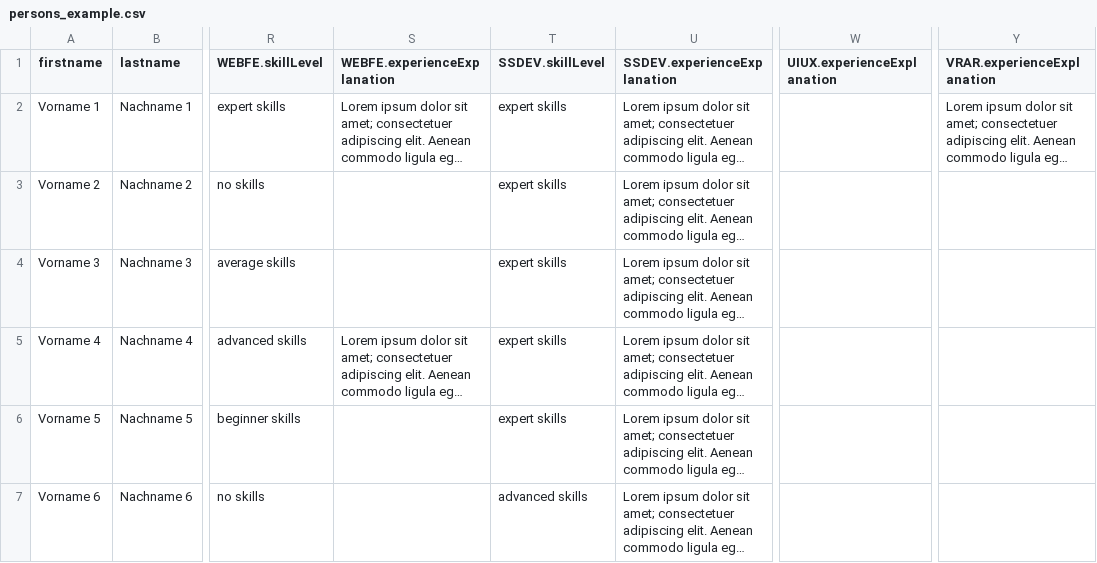
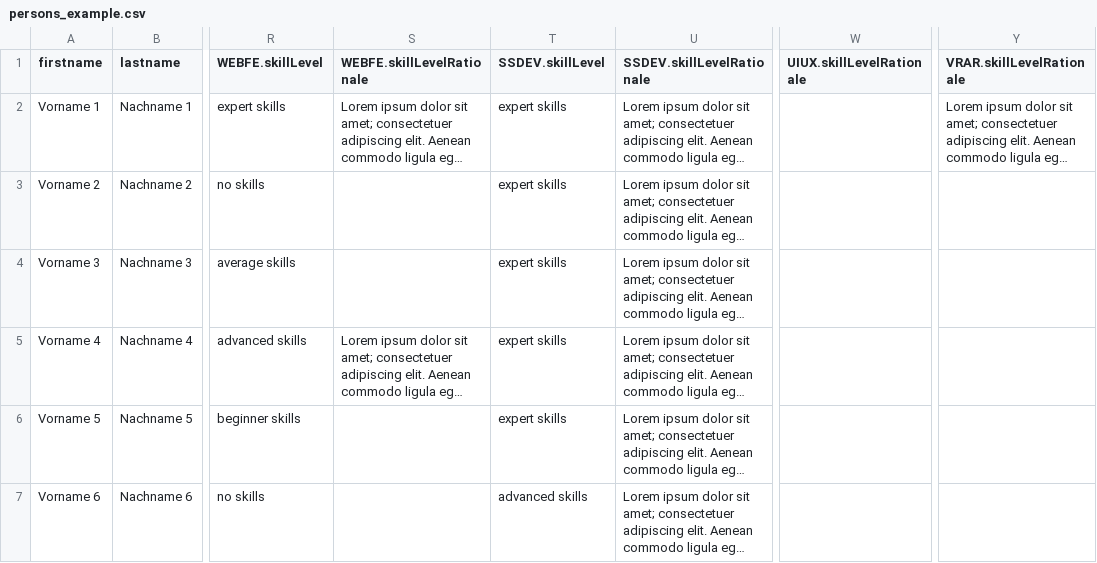
Before and after one commit to ls1intum/tease, a CSV file: src/assets/persons_example.csv, drawn as a sheet; only a part is shown, gaps mark what is left out; long unchanged cells end in …; the diff names each change by its address in the sheet, - before the commit and + after, or states it on an @@ line.

Commit message:
Rename the skill experience explanation attribute to skillLevelRationale

```diff
--- a/src/assets/persons_example.csv
+++ b/src/assets/persons_example.csv
-S1: WEBFE.experienceExplanation
+S1: WEBFE.skillLevelRationale
-U1: SSDEV.experienceExplanation
+U1: SSDEV.skillLevelRationale
-W1: UIUX.experienceExplanation
+W1: UIUX.skillLevelRationale
-Y1: VRAR.experienceExplanation
+Y1: VRAR.skillLevelRationale
```
Also changed, not shown: 6 other files.
